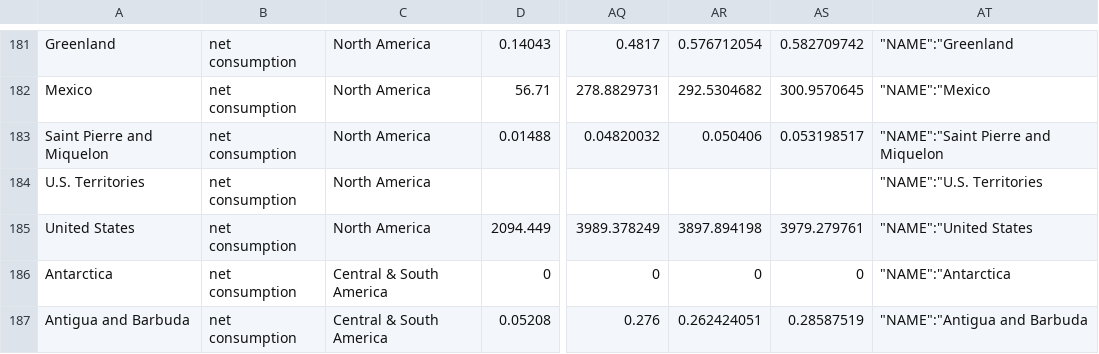
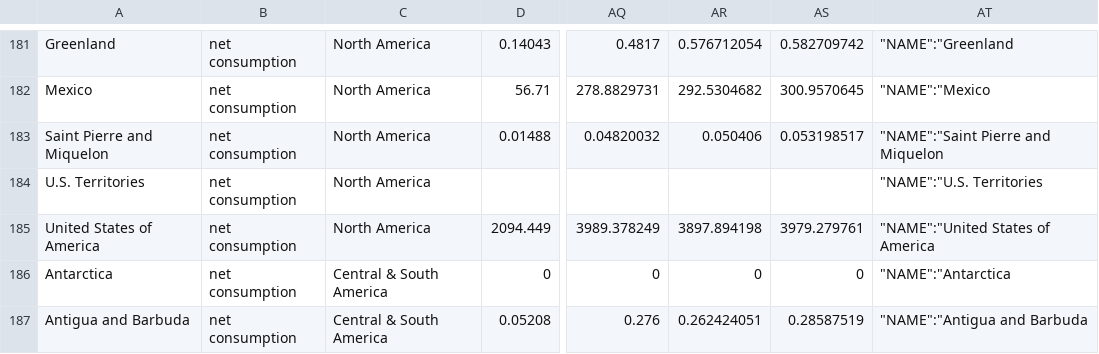
Before and after one commit to CallumR2/3179_datavis_2, a CSV file: data/Global Electricity Statistics.csv, drawn as a sheet; only a part is shown, gaps mark what is left out; the diff names each change by its address in the sheet, - before the commit and + after, or states it on an @@ line.

Commit message:
Country Names

```diff
--- a/data/Global Electricity Statistics.csv
+++ b/data/Global Electricity Statistics.csv
-A185: United States
+A185: United States of America
-AT185: "NAME":"United States
+AT185: "NAME":"United States of America
```
